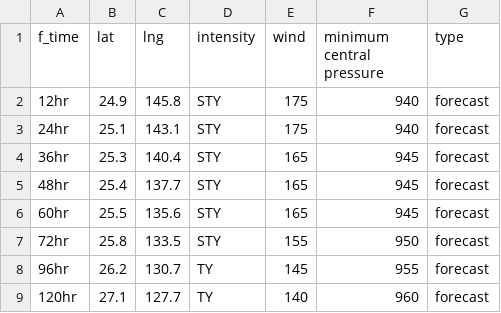
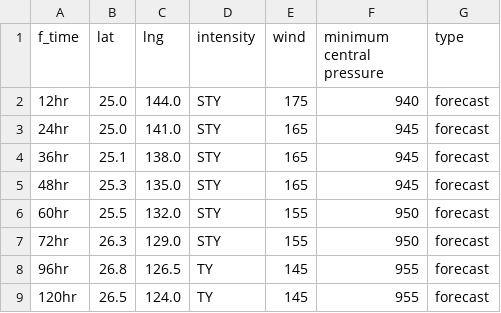
Before and after one commit to zax41006-bot/GHMWS-TC-GIS, a CSV file: forecast_track_B.csv, drawn as a sheet.

Commit message:
Update forecast_track_B.csv

```diff
--- a/forecast_track_B.csv
+++ b/forecast_track_B.csv
@@ -1,9 +1,9 @@
 f_time,lat,lng,intensity,wind,minimum central pressure,type
-12hr,24.9,145.8,STY,175,940,forecast
-24hr,25.1,143.1,STY,175,940,forecast
-36hr,25.3,140.4,STY,165,945,forecast
-48hr,25.4,137.7,STY,165,945,forecast
-60hr,25.5,135.6,STY,165,945,forecast
-72hr,25.8,133.5,STY,155,950,forecast
-96hr,26.2,130.7,TY,145,955,forecast
-120hr,27.1,127.7,TY,140,960,forecast
+12hr,25.0,144.0,STY,175,940,forecast
+24hr,25.0,141.0,STY,165,945,forecast
+36hr,25.1,138.0,STY,165,945,forecast
+48hr,25.3,135.0,STY,165,945,forecast
+60hr,25.5,132.0,STY,155,950,forecast
+72hr,26.3,129.0,STY,155,950,forecast
+96hr,26.8,126.5,TY,145,955,forecast
+120hr,26.5,124.0,TY,145,955,forecast
```
